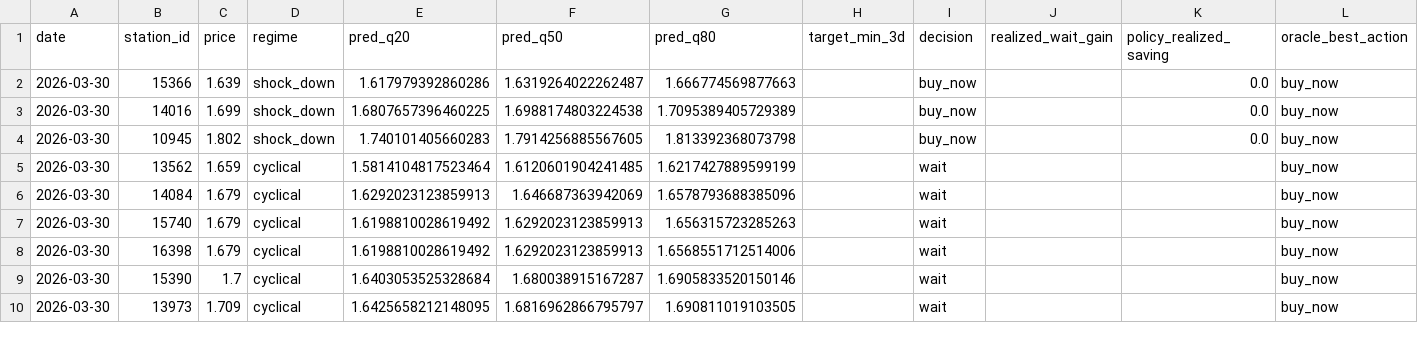
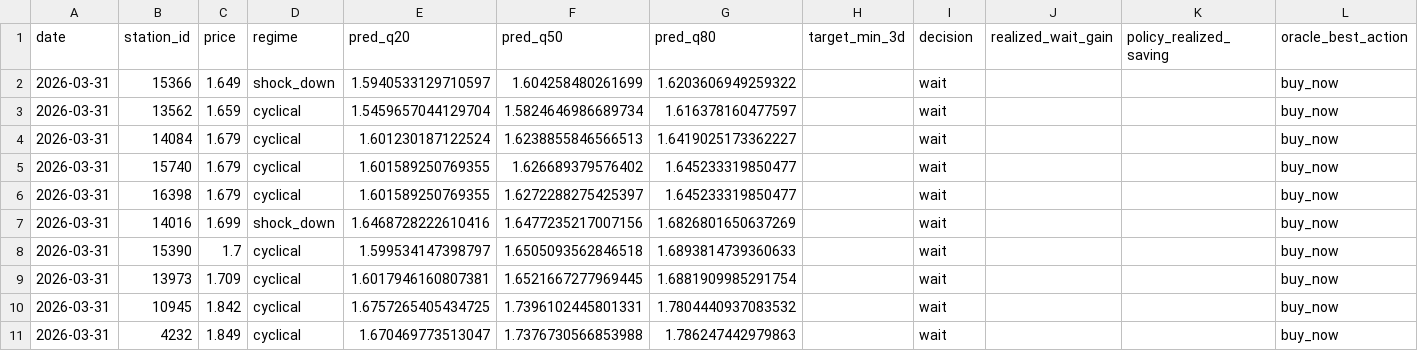
Before and after one commit to juanluserra/fuel-recommender-murcia, a CSV file: data/latest/alcantarilla_murcia__precio_gasoleo_a__latest.csv, drawn as a sheet; only a part is shown; the diff covers the shown part only.

```diff
--- a/data/latest/alcantarilla_murcia__precio_gasoleo_a__latest.csv
+++ b/data/latest/alcantarilla_murcia__precio_gasoleo_a__latest.csv
@@ -1,10 +1,11 @@
 date,station_id,price,regime,pred_q20,pred_q50,pred_q80,target_min_3d,decision,realized_wait_gain,policy_realized_saving,oracle_best_action
-2026-03-30,15366,1.639,shock_down,1.617979392860286,1.6319264022262487,1.666774569877663,,buy_now,,0.0,buy_now
-2026-03-30,14016,1.699,shock_down,1.6807657396460225,1.6988174803224538,1.7095389405729389,,buy_now,,0.0,buy_now
-2026-03-30,10945,1.802,shock_down,1.740101405660283,1.7914256885567605,1.813392368073798,,buy_now,,0.0,buy_now
-2026-03-30,13562,1.659,cyclical,1.5814104817523464,1.6120601904241485,1.6217427889599199,,wait,,,buy_now
-2026-03-30,14084,1.679,cyclical,1.6292023123859913,1.646687363942069,1.6578793688385096,,wait,,,buy_now
-2026-03-30,15740,1.679,cyclical,1.6198810028619492,1.6292023123859913,1.656315723285263,,wait,,,buy_now
-2026-03-30,16398,1.679,cyclical,1.6198810028619492,1.6292023123859913,1.6568551712514006,,wait,,,buy_now
-2026-03-30,15390,1.7,cyclical,1.6403053525328684,1.680038915167287,1.6905833520150146,,wait,,,buy_now
-2026-03-30,13973,1.709,cyclical,1.6425658212148095,1.6816962866795797,1.690811019103505,,wait,,,buy_now
+2026-03-31,15366,1.649,shock_down,1.5940533129710597,1.604258480261699,1.6203606949259322,,wait,,,buy_now
+2026-03-31,13562,1.659,cyclical,1.5459657044129704,1.5824646986689734,1.616378160477597,,wait,,,buy_now
+2026-03-31,14084,1.679,cyclical,1.601230187122524,1.6238855846566513,1.6419025173362227,,wait,,,buy_now
+2026-03-31,15740,1.679,cyclical,1.601589250769355,1.626689379576402,1.645233319850477,,wait,,,buy_now
+2026-03-31,16398,1.679,cyclical,1.601589250769355,1.6272288275425397,1.645233319850477,,wait,,,buy_now
+2026-03-31,14016,1.699,shock_down,1.6468728222610416,1.6477235217007156,1.6826801650637269,,wait,,,buy_now
+2026-03-31,15390,1.7,cyclical,1.599534147398797,1.6505093562846518,1.6893814739360633,,wait,,,buy_now
+2026-03-31,13973,1.709,cyclical,1.6017946160807381,1.6521667277969445,1.6881909985291754,,wait,,,buy_now
+2026-03-31,10945,1.842,cyclical,1.6757265405434725,1.7396102445801331,1.7804440937083532,,wait,,,buy_now
+2026-03-31,4232,1.849,cyclical,1.670469773513047,1.7376730566853988,1.786247442979863,,wait,,,buy_now
```
Also changed, not shown: 1 removed row and 17 edited cells elsewhere in this file, data/history/alcantarilla_murcia/fetch_log.csv, data/history/alcantarilla_murcia/stations.csv, 4 other files.
